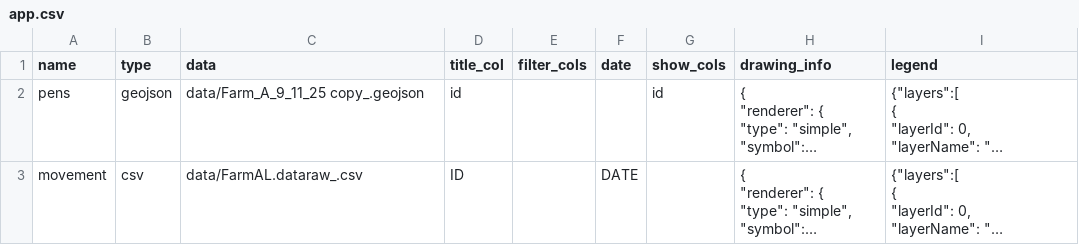
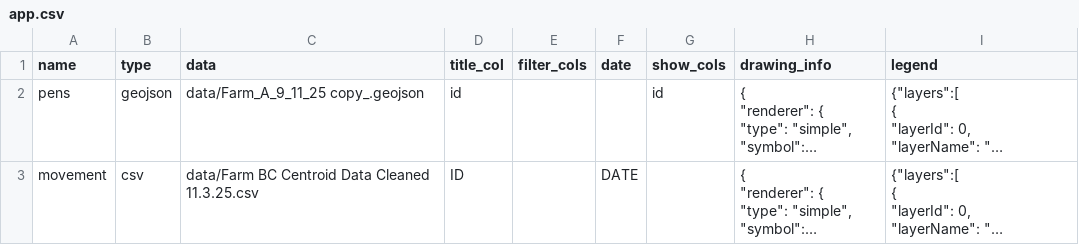
Before and after one commit to GeospatialCentroid/bird_flu_cattle, a CSV file: app.csv, drawn as a sheet; long unchanged cells end in …; the diff names each change by its address in the sheet, - before the commit and + after, or states it on an @@ line.

Commit message:
UX enhancements (toggle, end date, contact event), auto generate report, popup centering

```diff
--- a/app.csv
+++ b/app.csv
-C3 (data): data/FarmAL.dataraw_.csv
+C3 (data): data/Farm BC Centroid Data Cleaned 11.3.25.csv
```
Also changed, not shown: 10 other files.
